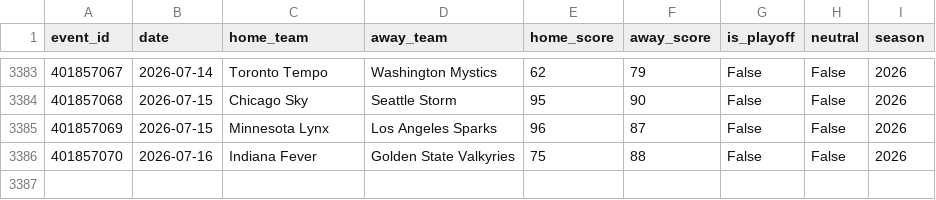
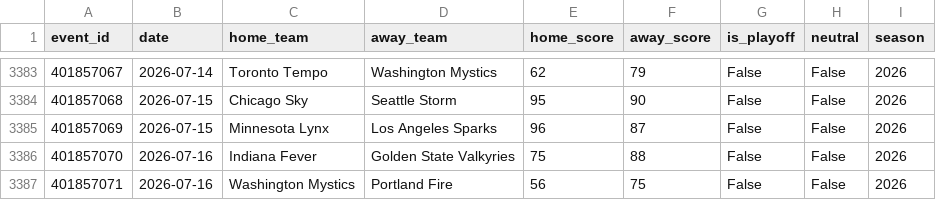
Before and after one commit to mordecainq-pixel/Wcwinner, a CSV file: data/wnba_raw/results.csv, drawn as a sheet; only a part is shown, gaps mark what is left out.

```diff
--- a/data/wnba_raw/results.csv
+++ b/data/wnba_raw/results.csv
@@ -3386 +3386,2 @@ event_id,date,home_team,away_team,home_score,away_score,is_playoff,neutral,seaso
 401857070,2026-07-16,Indiana Fever,Golden State Valkyries,75,88,False,False,2026
+401857071,2026-07-16,Washington Mystics,Portland Fire,56,75,False,False,2026
```
Also changed, not shown: 5 other files.
